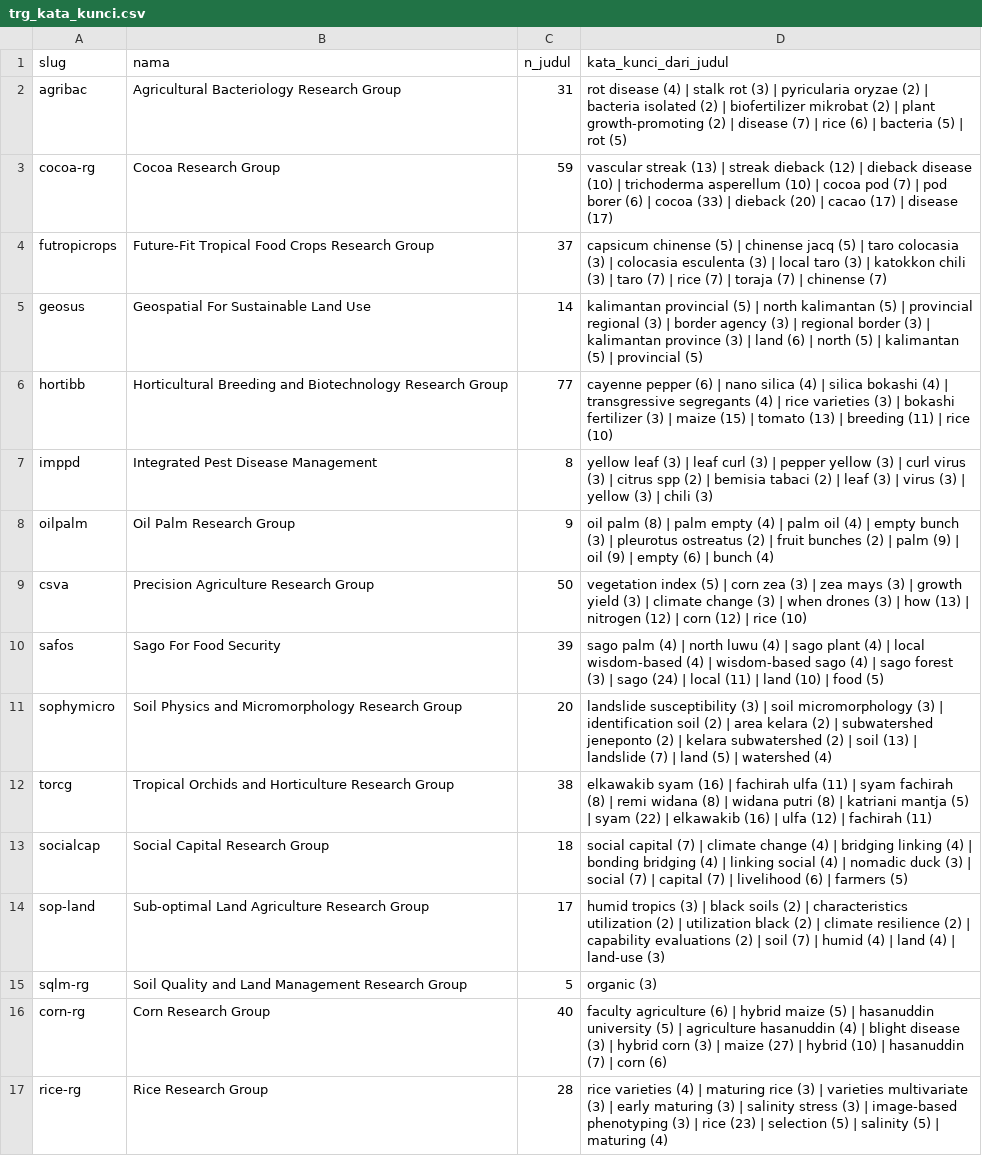
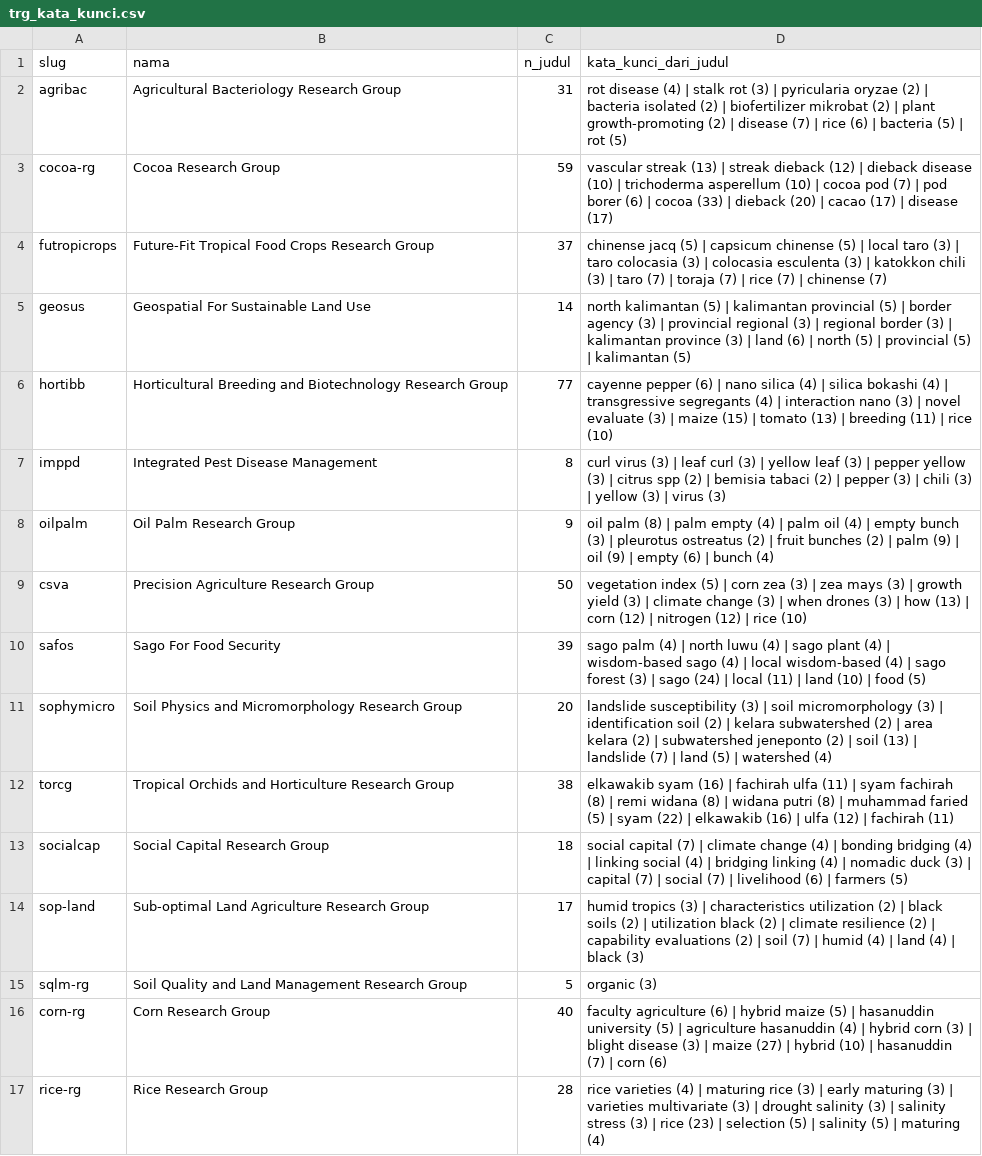
Before and after one commit to andiimam-arun/claude_andiimam, a CSV file: data/trg/trg_kata_kunci.csv, drawn as a sheet; only a part is shown; the diff covers the shown part only; the diff names each change by its address in the sheet, - before the commit and + after, or states it on an @@ line.

```diff
--- a/data/trg/trg_kata_kunci.csv
+++ b/data/trg/trg_kata_kunci.csv
-D4 (kata_kunci_dari_judul): capsicum chinense (5) | chinense jacq (5) | taro colocasia (3) | colocasia esculenta (3) | local taro (3) | katokkon chili (3) | taro (7) | rice (7) | toraja (7) |…
+D4 (kata_kunci_dari_judul): chinense jacq (5) | capsicum chinense (5) | local taro (3) | taro colocasia (3) | colocasia esculenta (3) | katokkon chili (3) | taro (7) | toraja (7) | rice (7) |…
-D5 (kata_kunci_dari_judul): kalimantan provincial (5) | north kalimantan (5) | provincial regional (3) | border agency (3) | regional border (3) | kalimantan province (3) | land (6) | north (5) | kalimantan (5) | provincial (5)
+D5 (kata_kunci_dari_judul): north kalimantan (5) | kalimantan provincial (5) | border agency (3) | provincial regional (3) | regional border (3) | kalimantan province (3) | land (6) | north (5) | provincial (5) | kalimantan (5)
-D6 (kata_kunci_dari_judul): …(4) | rice varieties (3) | bokashi fertilizer (3) |…
+D6 (kata_kunci_dari_judul): …(4) | interaction nano (3) | novel evaluate (3) |…
-D7 (kata_kunci_dari_judul): yellow leaf (3) | leaf curl (3) | pepper yellow (3) | curl virus (3) | citrus spp (2) | bemisia tabaci (2) | leaf (3) | virus (3) | yellow (3) | chili (3)
+D7 (kata_kunci_dari_judul): curl virus (3) | leaf curl (3) | yellow leaf (3) | pepper yellow (3) | citrus spp (2) | bemisia tabaci (2) | pepper (3) | chili (3) | yellow (3) | virus (3)
-D9 (kata_kunci_dari_judul): …(13) | nitrogen (12) | corn (12) |…
+D9 (kata_kunci_dari_judul): …(13) | corn (12) | nitrogen (12) |…
-D10 (kata_kunci_dari_judul): …(4) | local wisdom-based (4) | wisdom-based sago (4) |…
+D10 (kata_kunci_dari_judul): …(4) | wisdom-based sago (4) | local wisdom-based (4) |…
-D11 (kata_kunci_dari_judul): …(2) | area kelara (2) | subwatershed jeneponto (2) | kelara subwatershed (2) |…
+D11 (kata_kunci_dari_judul): …(2) | kelara subwatershed (2) | area kelara (2) | subwatershed jeneponto (2) |…
-D12 (kata_kunci_dari_judul): …(8) | katriani mantja (5) |…
+D12 (kata_kunci_dari_judul): …(8) | muhammad faried (5) |…
-D13 (kata_kunci_dari_judul): …(4) | bridging linking (4) | bonding bridging (4) | linking social (4) | nomadic duck (3) | social (7) | capital (7) |…
+D13 (kata_kunci_dari_judul): …(4) | bonding bridging (4) | linking social (4) | bridging linking (4) | nomadic duck (3) | capital (7) | social (7) |…
-D14 (kata_kunci_dari_judul): …(3) | black soils (2) | characteristics utilization (2) | utilization black (2) | climate resilience (2) | capability evaluations (2) | soil (7) | humid (4) | land (4) | land-use (3)
+D14 (kata_kunci_dari_judul): …(3) | characteristics utilization (2) | black soils (2) | utilization black (2) | climate resilience (2) | capability evaluations (2) | soil (7) | humid (4) | land (4) | black (3)
-D16 (kata_kunci_dari_judul): …(4) | blight disease (3) | hybrid corn (3) |…
+D16 (kata_kunci_dari_judul): …(4) | hybrid corn (3) | blight disease (3) |…
-D17 (kata_kunci_dari_judul): …(3) | varieties multivariate (3) | early maturing (3) | salinity stress (3) | image-based phenotyping (3) |…
+D17 (kata_kunci_dari_judul): …(3) | early maturing (3) | varieties multivariate (3) | drought salinity (3) | salinity stress (3) |…
```
Also changed, not shown: 156 edited cells elsewhere in this file, data/trg/laporan_kelengkapan.csv, data/trg/trg.csv, 17 other files.
